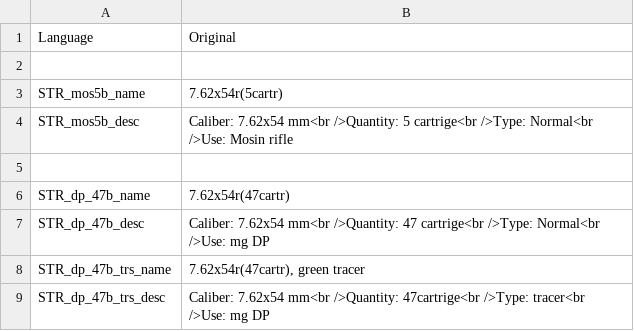
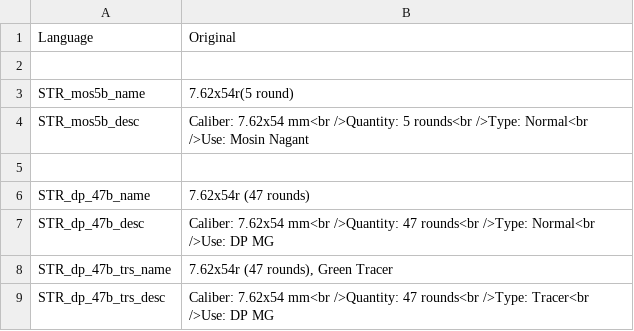
Before and after one commit to Tinter/RusWepPack, a CSV file: wpn_r_f_cnfg/Stringtable.csv, drawn as a sheet.

Commit message:
Fixed stringtable

```diff
--- a/wpn_r_f_cnfg/Stringtable.csv
+++ b/wpn_r_f_cnfg/Stringtable.csv
@@ -2,8 +2,8 @@
 
-STR_mos5b_name,"7.62x54r(5cartr)"
-STR_mos5b_desc,"Caliber: 7.62x54 mm<br />Quantity: 5 cartrige<br />Type: Normal<br />Use: Mosin rifle"
+STR_mos5b_name,"7.62x54r(5 round)"
+STR_mos5b_desc,"Caliber: 7.62x54 mm<br />Quantity: 5 rounds<br />Type: Normal<br />Use: Mosin Nagant"
 
-STR_dp_47b_name,"7.62x54r(47cartr)"
-STR_dp_47b_desc,"Caliber: 7.62x54 mm<br />Quantity: 47 cartrige<br />Type: Normal<br />Use: mg DP"
-STR_dp_47b_trs_name,"7.62x54r(47cartr), green tracer"
-STR_dp_47b_trs_desc,"Caliber: 7.62x54 mm<br />Quantity: 47cartrige<br />Type: tracer<br />Use: mg DP"
+STR_dp_47b_name,"7.62x54r (47 rounds)"
+STR_dp_47b_desc,"Caliber: 7.62x54 mm<br />Quantity: 47 rounds<br />Type: Normal<br />Use: DP MG"
+STR_dp_47b_trs_name,"7.62x54r (47 rounds), Green Tracer"
+STR_dp_47b_trs_desc,"Caliber: 7.62x54 mm<br />Quantity: 47 rounds<br />Type: Tracer<br />Use: DP MG"
```
